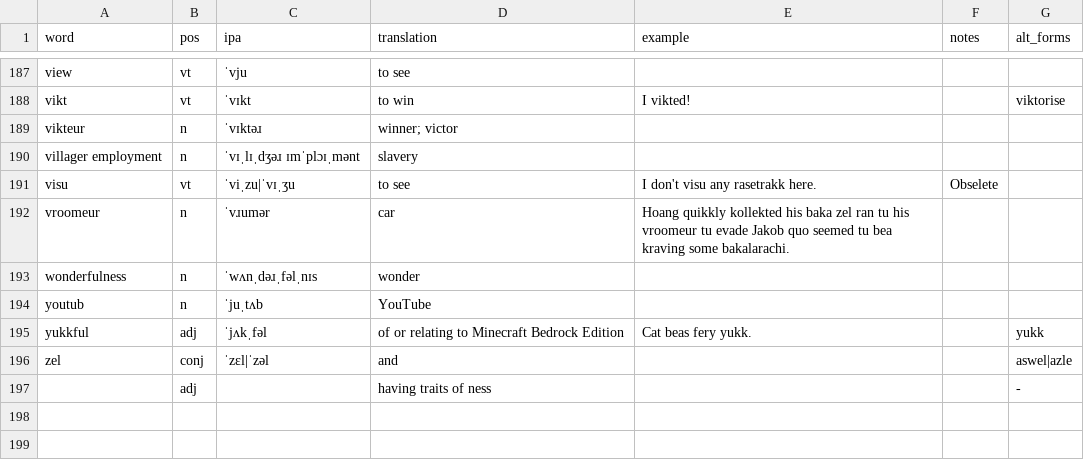
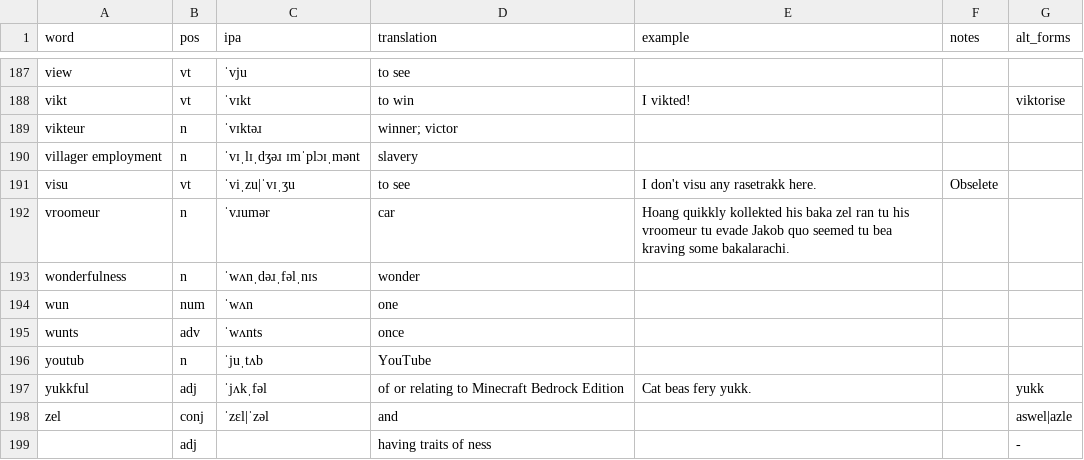
Before and after one commit to SeriousGuy888/Billzonian, a CSV file: vocabulary.csv, drawn as a sheet; only a part is shown, gaps mark what is left out.

Commit message:
appended words wun zel wuntz

```diff
--- a/vocabulary.csv
+++ b/vocabulary.csv
@@ -193,2 +193,4 @@ vroomeur,n,ˈvɹumər,car,Hoang quikkly kollekted his baka zel ran tu his vroome
 wonderfulness,n,ˈwʌnˌdəɹˌfəlˌnɪs,wonder,,,
+wun,num,ˈwʌn,one,,,
+wunts,adv,ˈwʌnts,once,,,
 youtub,n,ˈjuˌtʌb,YouTube,,,
```
